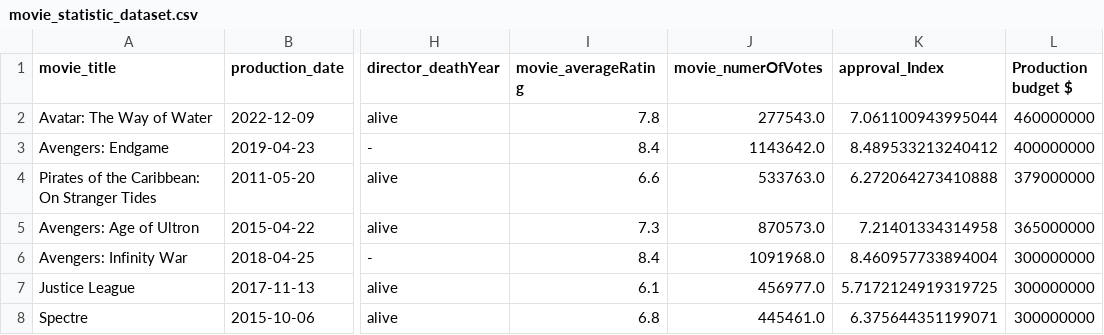
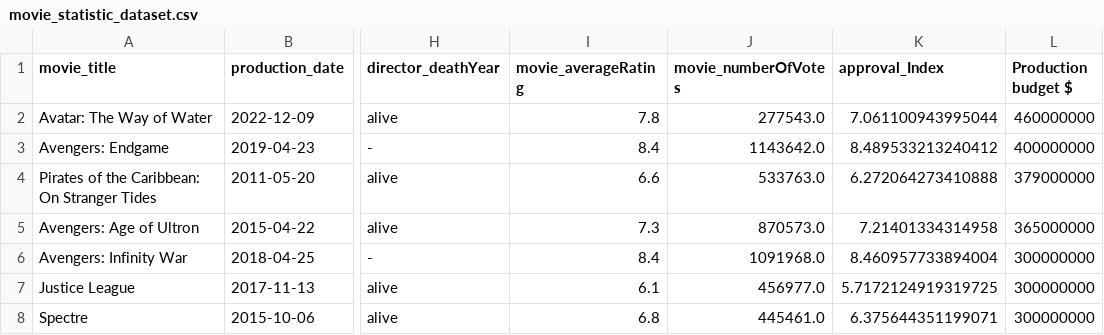
Before and after one commit to JDgomez2002/deep-learning, a CSV file: lab2/data/movie_statistic_dataset.csv, drawn as a sheet; only a part is shown, gaps mark what is left out; the diff names each change by its address in the sheet, - before the commit and + after, or states it on an @@ line.

```diff
--- a/lab2/data/movie_statistic_dataset.csv
+++ b/lab2/data/movie_statistic_dataset.csv
-J1: movie_numerOfVotes
+J1: movie_numberOfVotes
```
Also changed, not shown: 1 other file.
